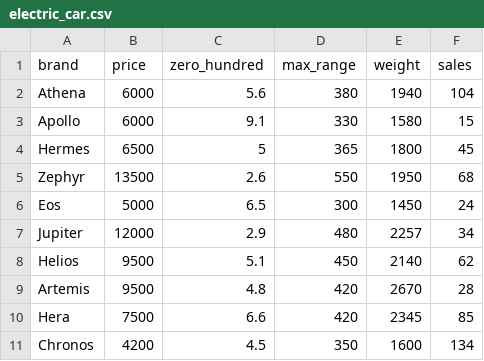
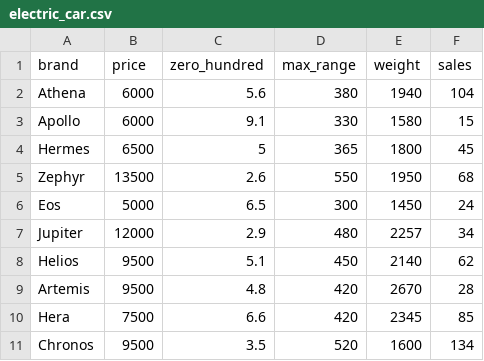
Before and after one commit to hongjai-rhee/public, a CSV file: electric_car.csv, drawn as a sheet.

Commit message:
Add files via upload

```diff
--- a/electric_car.csv
+++ b/electric_car.csv
@@ -10,2 +10,2 @@ Artemis,9500,4.8,420,2670,28
 Hera,7500,6.6,420,2345,85
-Chronos,4200,4.5,350,1600,134
+Chronos,9500,3.5,520,1600,134
```
